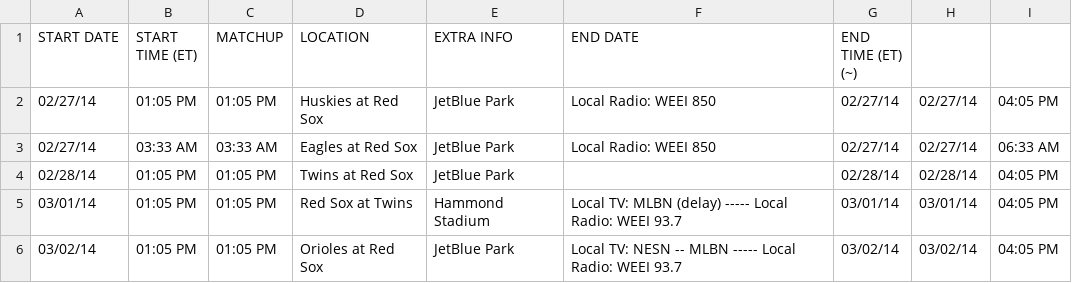
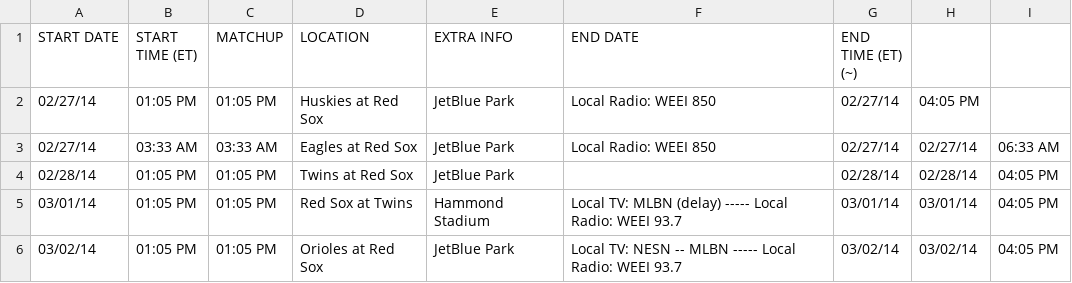
Before and after one commit to iainrj/BasesSchedule, a CSV file: schedule_fixed.csv, drawn as a sheet; only a part is shown.

Commit message:
Update schedule_fixed.csv

```diff
--- a/schedule_fixed.csv
+++ b/schedule_fixed.csv
@@ -1,3 +1,3 @@
 START DATE,START TIME (ET),MATCHUP,LOCATION,EXTRA INFO,END DATE,END TIME (ET) (~)
-02/27/14,01:05 PM,01:05 PM,Huskies at Red Sox,JetBlue Park,"Local Radio: WEEI 850",02/27/14,02/27/14,04:05 PM
+02/27/14,01:05 PM,01:05 PM,Huskies at Red Sox,JetBlue Park,"Local Radio: WEEI 850",02/27/14,04:05 PM
 02/27/14,03:33 AM,03:33 AM,Eagles at Red Sox,JetBlue Park,"Local Radio: WEEI 850",02/27/14,02/27/14,06:33 AM
```
